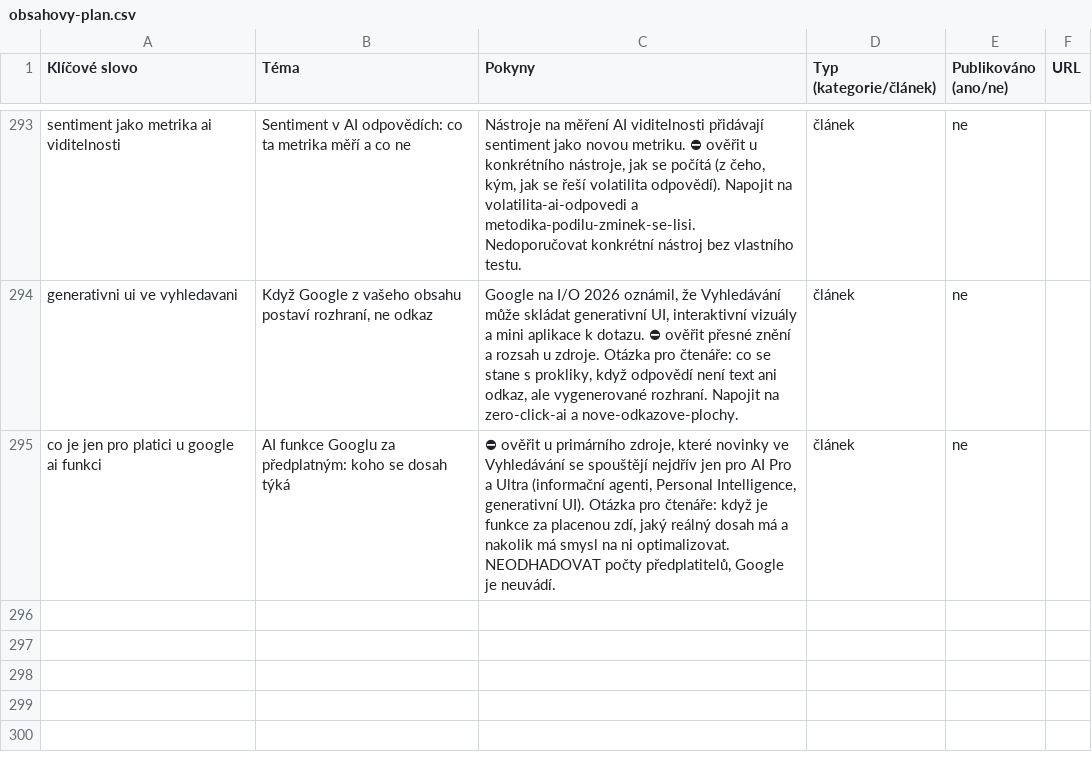
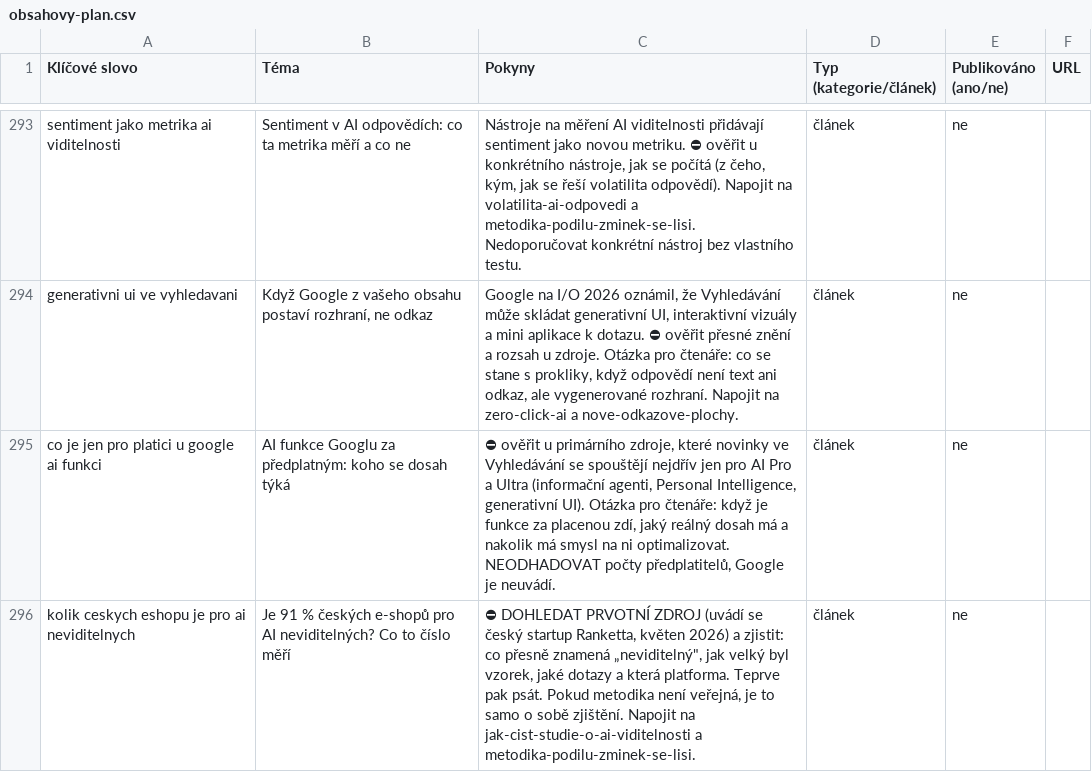
Before and after one commit to ultron-sniperdesign/aiseo-optimalizace, a CSV file: blogger/obsahovy-plan.csv, drawn as a sheet; only a part is shown, gaps mark what is left out; the diff covers the shown part only.

```diff
--- a/blogger/obsahovy-plan.csv
+++ b/blogger/obsahovy-plan.csv
@@ -295 +295,2 @@ generativni ui ve vyhledavani,"Když Google z vašeho obsahu postaví rozhraní,
 co je jen pro platici u google ai funkci,AI funkce Googlu za předplatným: koho se dosah týká,"⛔ ověřit u primárního zdroje, které novinky ve Vyhledávání se spouštějí nejdřív jen pro AI Pro a Ultra (informační agenti, Personal Intelligence, generativní UI). Otázka pro čtenáře: když je funkce za placenou zdí, jaký reálný dosah má a nakolik má smysl na ni optimalizovat. NEODHADOVAT počty předplatitelů, Google je neuvádí.",článek,ne,
+kolik ceskych eshopu je pro ai neviditelnych,Je 91 % českých e-shopů pro AI neviditelných? Co to číslo měří,"⛔ DOHLEDAT PRVOTNÍ ZDROJ (uvádí se český startup Ranketta, květen 2026) a zjistit: co přesně znamená „neviditelný"", jak velký byl vzorek, jaké dotazy a která platforma. Teprve pak psát. Pokud metodika není veřejná, je to samo o sobě zjištění. Napojit na jak-cist-studie-o-ai-viditelnosti a metodika-podilu-zminek-se-lisi.",článek,ne,
```
Also changed, not shown: 1 added row and 3 edited cells elsewhere in this file, 7 other files.
